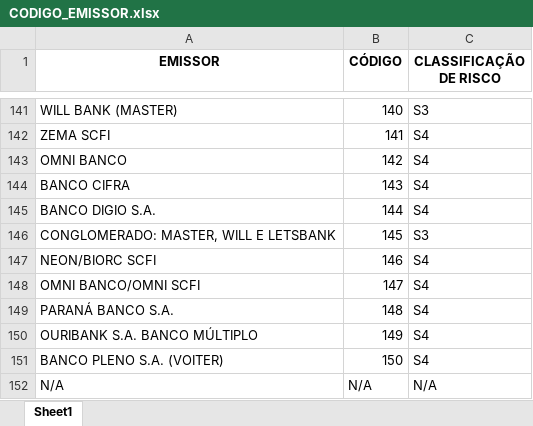
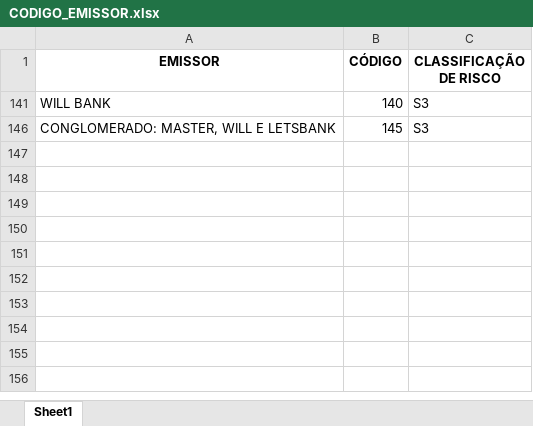
Before and after one commit to SaintsLee/categorizador-assets, an Excel workbook: CODIGO_EMISSOR.xlsx, sheet Sheet1, drawn as a sheet; only a part is shown, gaps mark what is left out; values as stored, in another font and other column widths than the file's, no borders; the diff covers the shown part only; the diff names each change by its address in the sheet, - before the commit and + after, or states it on an @@ line.

Commit message:
codigo_emissor

```diff
--- a/CODIGO_EMISSOR.xlsx (sheet Sheet1)
+++ b/CODIGO_EMISSOR.xlsx (sheet Sheet1)
-A141 (EMISSOR): WILL BANK (MASTER)
+A141 (EMISSOR): WILL BANK
@@ row 142 hidden: ZEMA SCFI | 141 | S4 @@
@@ row 143 hidden: OMNI BANCO | 142 | S4 @@
@@ row 144 hidden: BANCO CIFRA | 143 | S4 @@
@@ row 145 hidden: BANCO DIGIO S.A. | 144 | S4 @@
@@ row 147 hidden: NEON/BIORC SCFI | 146 | S4 @@
@@ row 148 hidden: OMNI BANCO/OMNI SCFI | 147 | S4 @@
@@ row 149 hidden: PARANÁ BANCO S.A. | 148 | S4 @@
@@ row 150 hidden: OURIBANK S.A. BANCO MÚLTIPLO | 149 | S4 @@
@@ row 151 hidden: BANCO PLENO S.A. (VOITER) | 150 | S4 @@
@@ row 152 hidden: N/A | N/A | N/A @@
```
Also changed, not shown: 139 hidden or unhidden rows elsewhere in this sheet, KEYS_EMISSOR.xlsx.
